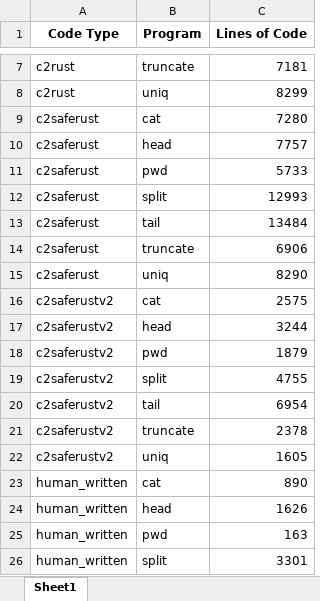
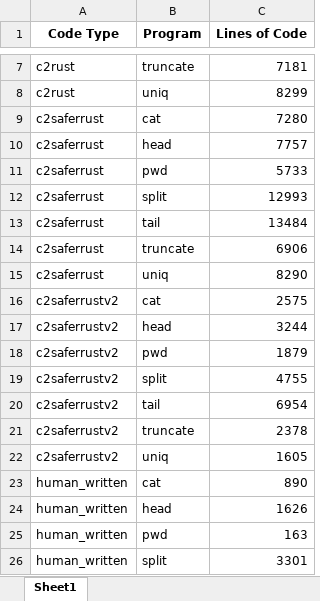
Before and after one commit to birukayalew/code_translation, an Excel workbook: loc_counts.xlsx, sheet Sheet1, drawn as a sheet; only a part is shown, gaps mark what is left out; values as stored, in another font and other column widths than the file's, no borders; the diff names each change by its address in the sheet, - before the commit and + after, or states it on an @@ line.

```diff
--- a/loc_counts.xlsx (sheet Sheet1)
+++ b/loc_counts.xlsx (sheet Sheet1)
-A9:A15 (Code Type): c2saferust
+A9:A15 (Code Type): c2saferrust
-A16:A22 (Code Type): c2saferustv2
+A16:A22 (Code Type): c2saferrustv2
```
Also changed, not shown: 9 other files.
